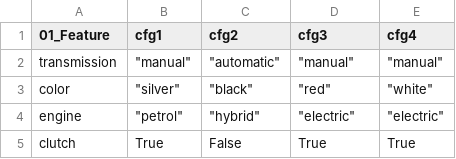
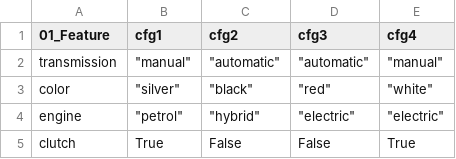
Before and after one commit to chinkhor/VarCHEKER-reports, a CSV file: min_set.csv, drawn as a sheet.

```diff
--- a/min_set.csv
+++ b/min_set.csv
@@ -1,5 +1,5 @@
 01_Feature,cfg1,cfg2,cfg3,cfg4
-transmission,"""manual""","""automatic""","""manual""","""manual"""
+transmission,"""manual""","""automatic""","""automatic""","""manual"""
 color,"""silver""","""black""","""red""","""white"""
 engine,"""petrol""","""hybrid""","""electric""","""electric"""
-clutch,True,False,True,True
+clutch,True,False,False,True
```
Also changed, not shown: inconsistencies.csv.
